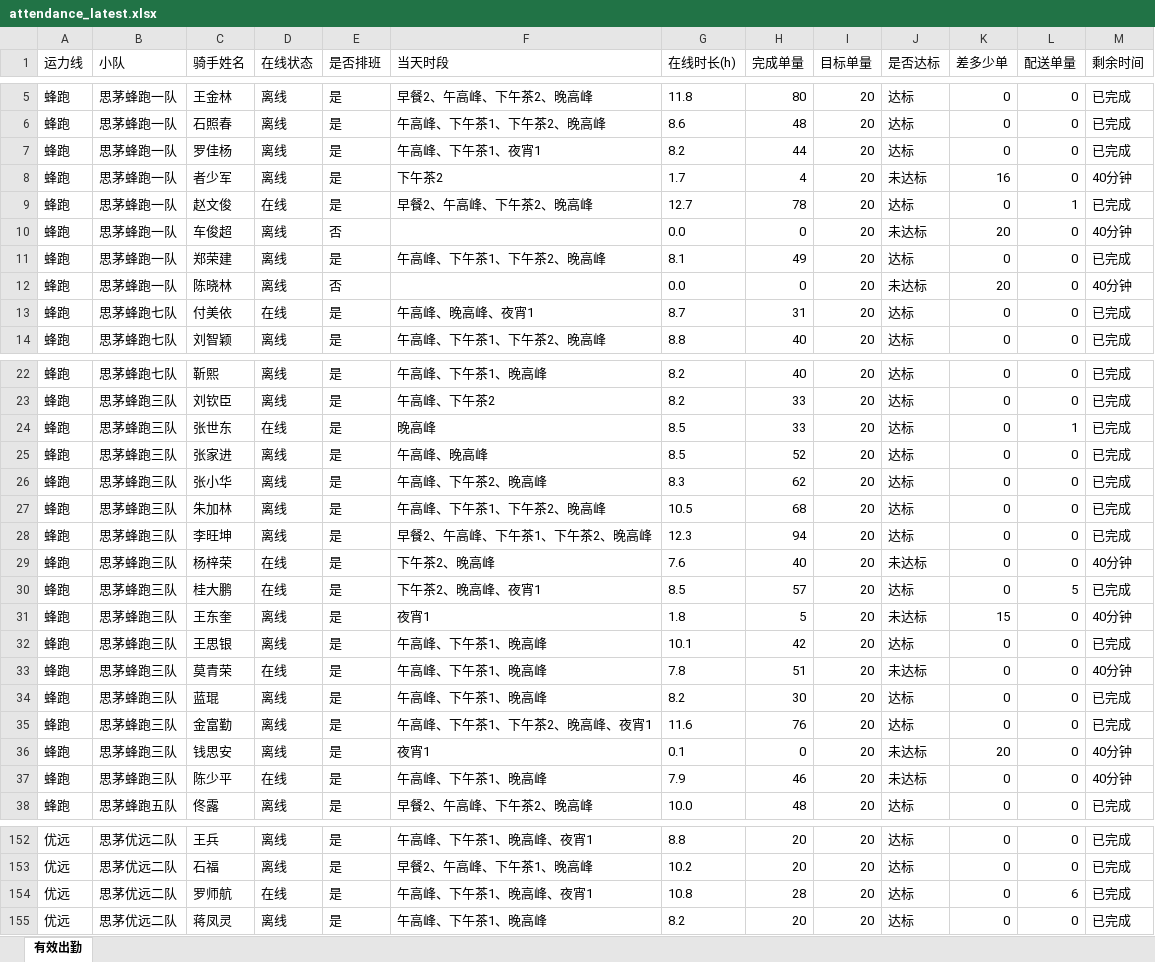
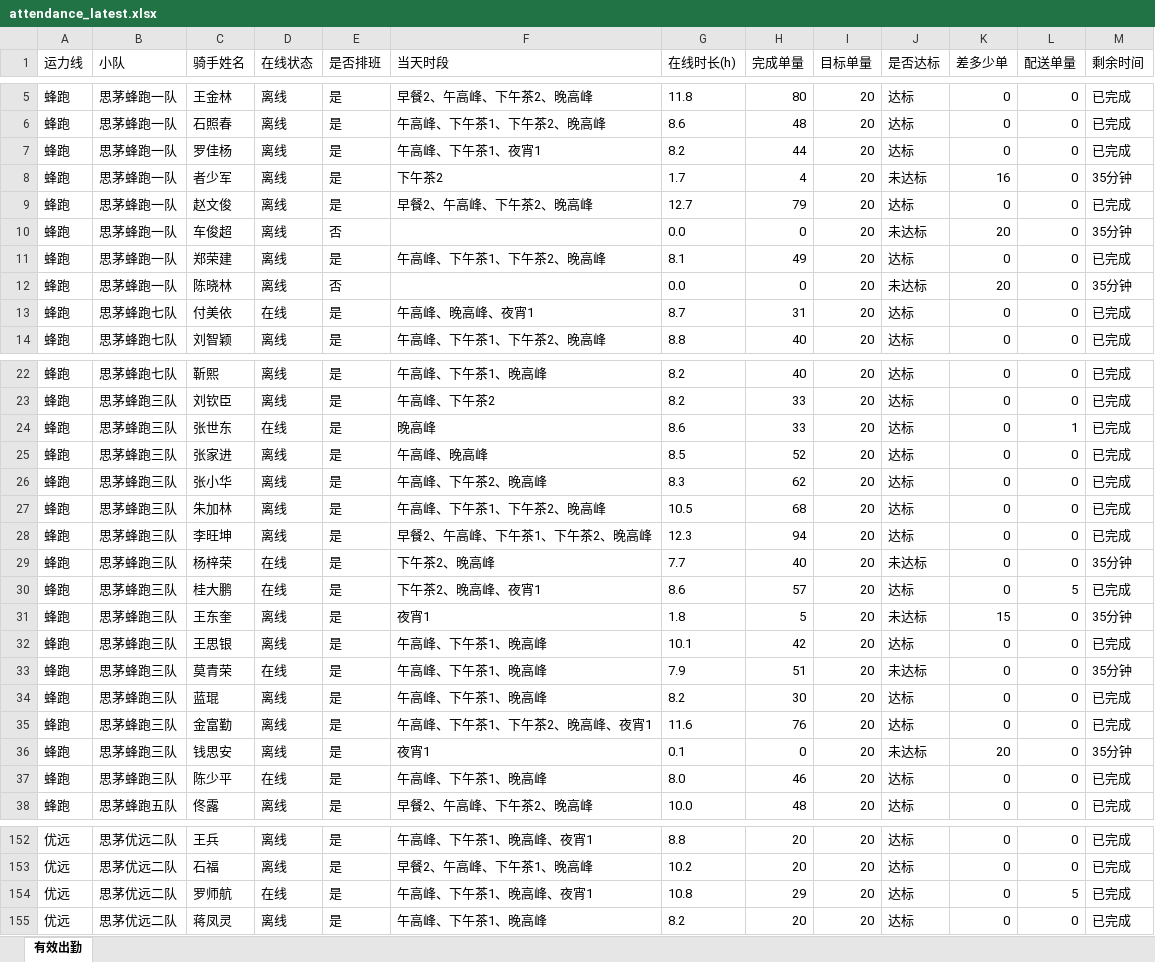
Before and after one commit to 424584635-png/dzt-dashboard, an Excel workbook: public/attendance_latest.xlsx, sheet 有效出勤, drawn as a sheet; only a part is shown, gaps mark what is left out; values as stored, in another font and other column widths than the file's, no borders; the diff covers the shown part only; the diff names each change by its address in the sheet, - before the commit and + after, or states it on an @@ line.

Commit message:
data: 202611112325 (227 骑手)

```diff
--- a/public/attendance_latest.xlsx (sheet 有效出勤)
+++ b/public/attendance_latest.xlsx (sheet 有效出勤)
-M8 (剩余时间): 40分钟
+M8 (剩余时间): 35分钟
-D9 (在线状态): 在线
+D9 (在线状态): 离线
-H9 (完成单量): 78
+H9 (完成单量): 79
-L9 (配送单量): 1
+L9 (配送单量): 0
-M10 (剩余时间): 40分钟
+M10 (剩余时间): 35分钟
-M12 (剩余时间): 40分钟
+M12 (剩余时间): 35分钟
-G24 (在线时长(h)): 8.5
+G24 (在线时长(h)): 8.6
-G29 (在线时长(h)): 7.6
+G29 (在线时长(h)): 7.7
-M29 (剩余时间): 40分钟
+M29 (剩余时间): 35分钟
-G30 (在线时长(h)): 8.5
+G30 (在线时长(h)): 8.6
-M31 (剩余时间): 40分钟
+M31 (剩余时间): 35分钟
-G33 (在线时长(h)): 7.8
+G33 (在线时长(h)): 7.9
-M33 (剩余时间): 40分钟
+M33 (剩余时间): 35分钟
-M36 (剩余时间): 40分钟
+M36 (剩余时间): 35分钟
-G37 (在线时长(h)): 7.9
+G37 (在线时长(h)): 8.0
-J37 (是否达标): 未达标
+J37 (是否达标): 达标
-M37 (剩余时间): 40分钟
+M37 (剩余时间): 已完成
-H154 (完成单量): 28
+H154 (完成单量): 29
-L154 (配送单量): 6
+L154 (配送单量): 5
```
Also changed, not shown: 51 edited cells elsewhere in this sheet, 7 other files.
